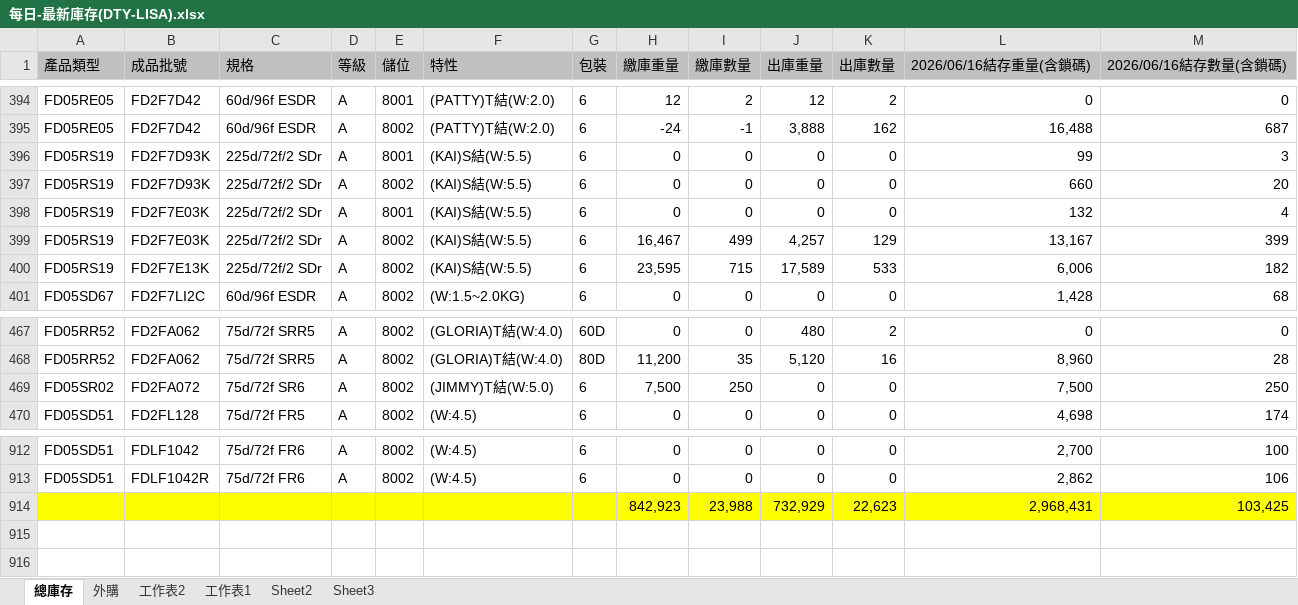
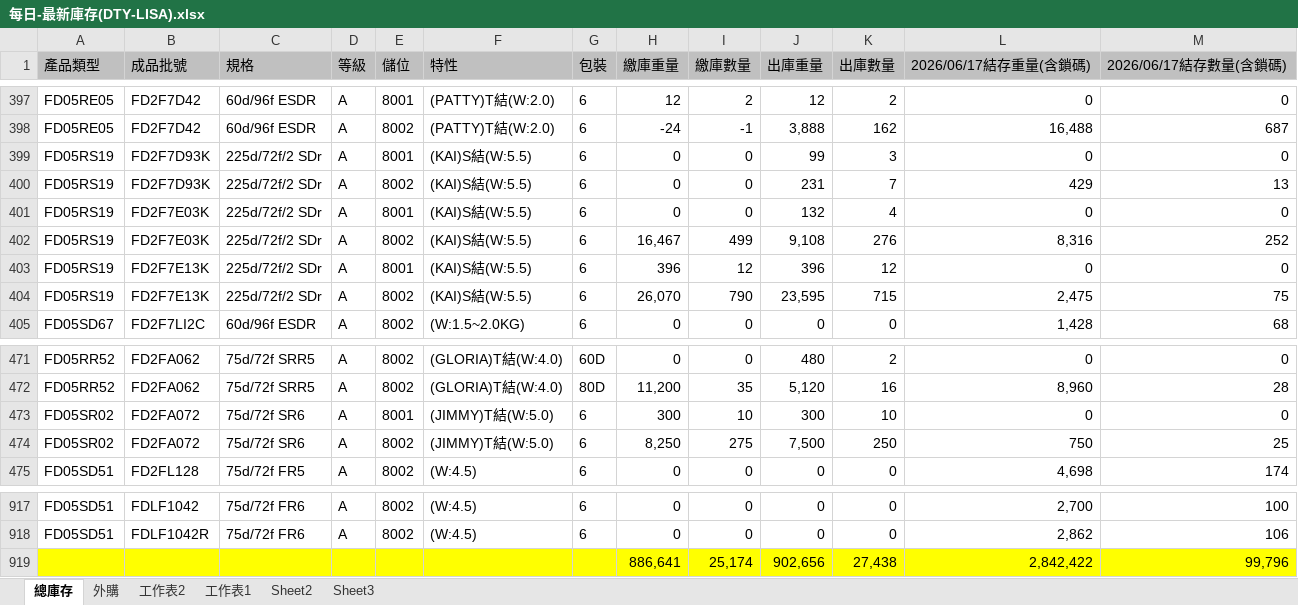
Before and after one commit to blaze0207/product-schedule, an Excel workbook: 每日-最新庫存(DTY-LISA).xlsx, sheet 總庫存, drawn as a sheet; only a part is shown, gaps mark what is left out; values as stored, in another font and other column widths than the file's, no borders; removed rows and columns are numbered as before the commit, all else as after; the diff covers the shown part only; the diff names each change by its address in the sheet, - before the commit and + after, or states it on an @@ line.

```diff
--- a/每日-最新庫存(DTY-LISA).xlsx (sheet 總庫存)
+++ b/每日-最新庫存(DTY-LISA).xlsx (sheet 總庫存)
-L1: 2026/06/16結存重量(含鎖碼)
+L1: 2026/06/17結存重量(含鎖碼)
-M1: 2026/06/16結存數量(含鎖碼)
+M1: 2026/06/17結存數量(含鎖碼)
-J399 (出庫重量): 0
+J399 (出庫重量): 99
-K399 (出庫數量): 0
+K399 (出庫數量): 3
-L399 (2026/06/17結存重量(含鎖碼)): 99
+L399 (2026/06/17結存重量(含鎖碼)): 0
-M399 (2026/06/17結存數量(含鎖碼)): 3
+M399 (2026/06/17結存數量(含鎖碼)): 0
-J400 (出庫重量): 0
+J400 (出庫重量): 231
-K400 (出庫數量): 0
+K400 (出庫數量): 7
-L400 (2026/06/17結存重量(含鎖碼)): 660
+L400 (2026/06/17結存重量(含鎖碼)): 429
-M400 (2026/06/17結存數量(含鎖碼)): 20
+M400 (2026/06/17結存數量(含鎖碼)): 13
-J401 (出庫重量): 0
+J401 (出庫重量): 132
-K401 (出庫數量): 0
+K401 (出庫數量): 4
-L401 (2026/06/17結存重量(含鎖碼)): 132
+L401 (2026/06/17結存重量(含鎖碼)): 0
-M401 (2026/06/17結存數量(含鎖碼)): 4
+M401 (2026/06/17結存數量(含鎖碼)): 0
-J402 (出庫重量): 4,257
+J402 (出庫重量): 9,108
-K402 (出庫數量): 129
+K402 (出庫數量): 276
-L402 (2026/06/17結存重量(含鎖碼)): 13,167
+L402 (2026/06/17結存重量(含鎖碼)): 8,316
-M402 (2026/06/17結存數量(含鎖碼)): 399
+M402 (2026/06/17結存數量(含鎖碼)): 252
+row 403: FD05RS19 | FD2F7E13K | 225d/72f/2 SDr | A | 8001 | (KAI)S結(W:5.5) | 6 | 396 | 12 | 396 | 12 | 0 | 0
-H404 (繳庫重量): 23,595
+H404 (繳庫重量): 26,070
-I404 (繳庫數量): 715
+I404 (繳庫數量): 790
-J404 (出庫重量): 17,589
+J404 (出庫重量): 23,595
-K404 (出庫數量): 533
+K404 (出庫數量): 715
-L404 (2026/06/17結存重量(含鎖碼)): 6,006
+L404 (2026/06/17結存重量(含鎖碼)): 2,475
-M404 (2026/06/17結存數量(含鎖碼)): 182
+M404 (2026/06/17結存數量(含鎖碼)): 75
+row 473: FD05SR02 | FD2FA072 | 75d/72f SR6 | A | 8001 | (JIMMY)T結(W:5.0) | 6 | 300 | 10 | 300 | 10 | 0 | 0
-H474 (繳庫重量): 7,500
+H474 (繳庫重量): 8,250
-I474 (繳庫數量): 250
+I474 (繳庫數量): 275
-J474 (出庫重量): 0
+J474 (出庫重量): 7,500
-K474 (出庫數量): 0
+K474 (出庫數量): 250
-L474 (2026/06/17結存重量(含鎖碼)): 7,500
+L474 (2026/06/17結存重量(含鎖碼)): 750
-M474 (2026/06/17結存數量(含鎖碼)): 250
+M474 (2026/06/17結存數量(含鎖碼)): 25
-row 914:  |  |  |  |  |  |  | 842,923 | 23,988 | 732,929 | 22,623 | 2,968,431 | 103,425
+row 919:  |  |  |  |  |  |  | 886,641 | 25,174 | 902,656 | 27,438 | 2,842,422 | 99,796
```
Also changed, not shown: 3 added rows and 191 edited cells elsewhere in this sheet, sheet 外購, DTY Jun26產銷260617-1200+500+100_clear.xlsx, 絲八科-庫存表115.06.xlsx, 4 other files.
